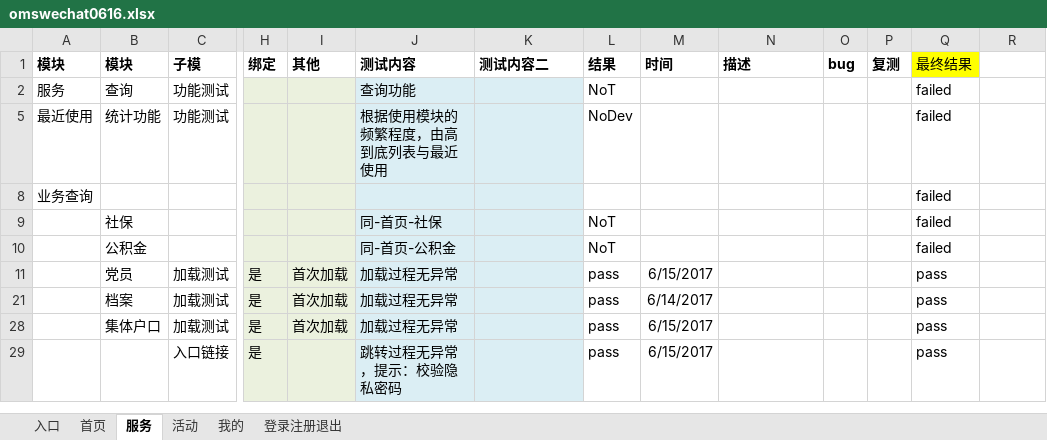
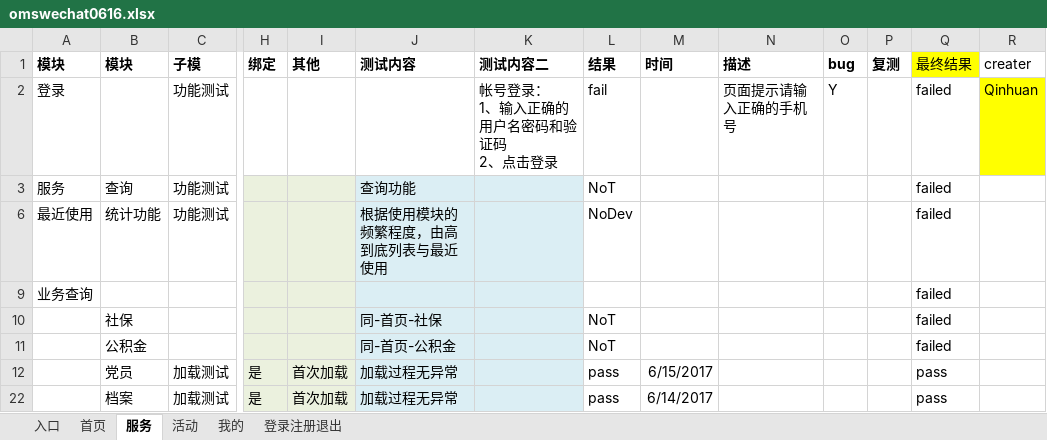
Before and after one commit to NorthUpWideTestBoss/MyOmsWechat, an Excel workbook: omswechat0616.xlsx, sheet 服务, drawn as a sheet; only a part is shown, gaps mark what is left out; the shorter side is filled out with more unchanged rows; values as stored, in another font and other column widths than the file's, no borders; conditional formats not drawn; rows hold the shown columns only; ↵ is a line break in a cell; the diff names each change by its address in the sheet, - before the commit and + after, or states it on an @@ line.

Commit message:
2017.06.19

```diff
--- a/omswechat0616.xlsx (sheet 服务)
+++ b/omswechat0616.xlsx (sheet 服务)
-R1: (empty)
+R1: creater
+row 2: 登录 |  | 功能测试 |  |  |  | 帐号登录： ↵ 1、输入正确的用户名密码和验证码 ↵ 2、点击登录 | fail |  | 页面提示请输入正确的手机号 | Y |  | failed | Qinhuan
```
Also changed, not shown: sheet 我的, hidden cells.
